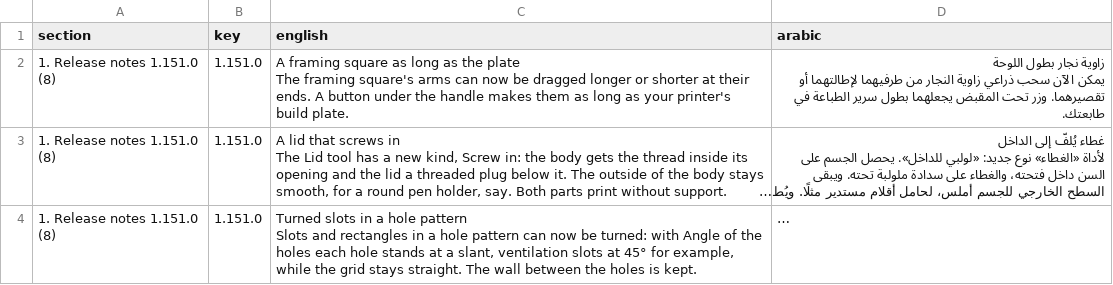
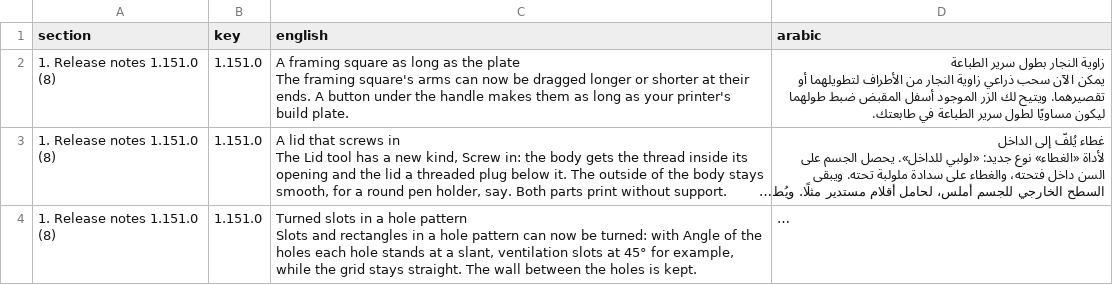
Before and after one commit to sevagjb/layerling, a TSV file: reviews/2026-11-07-addition-1.151.0.tsv, drawn as a sheet; only a part is shown; long unchanged cells end in …; ↵ is a line break in a cell; the diff names each change by its address in the sheet, - before the commit and + after, or states it on an @@ line.

```diff
--- a/reviews/2026-11-07-addition-1.151.0.tsv
+++ b/reviews/2026-11-07-addition-1.151.0.tsv
-D2 (arabic): زاوية نجار بطول اللوحة ↵ يمكن الآن سحب ذراعي زاوية النجار من طرفيهما لإطالتهما أو تقصيرهما. وزر تحت المقبض يجعلهما بطول سرير الطباعة…
+D2 (arabic): زاوية النجار بطول سرير الطباعة ↵ يمكن الآن سحب ذراعي زاوية النجار من الأطراف لتطويلهما أو تقصيرهما. ويتيح لك الزر الموجود أسفل المقبض ضبط طولهما ليكون مساويًا لطول سرير الطباعة…
```
